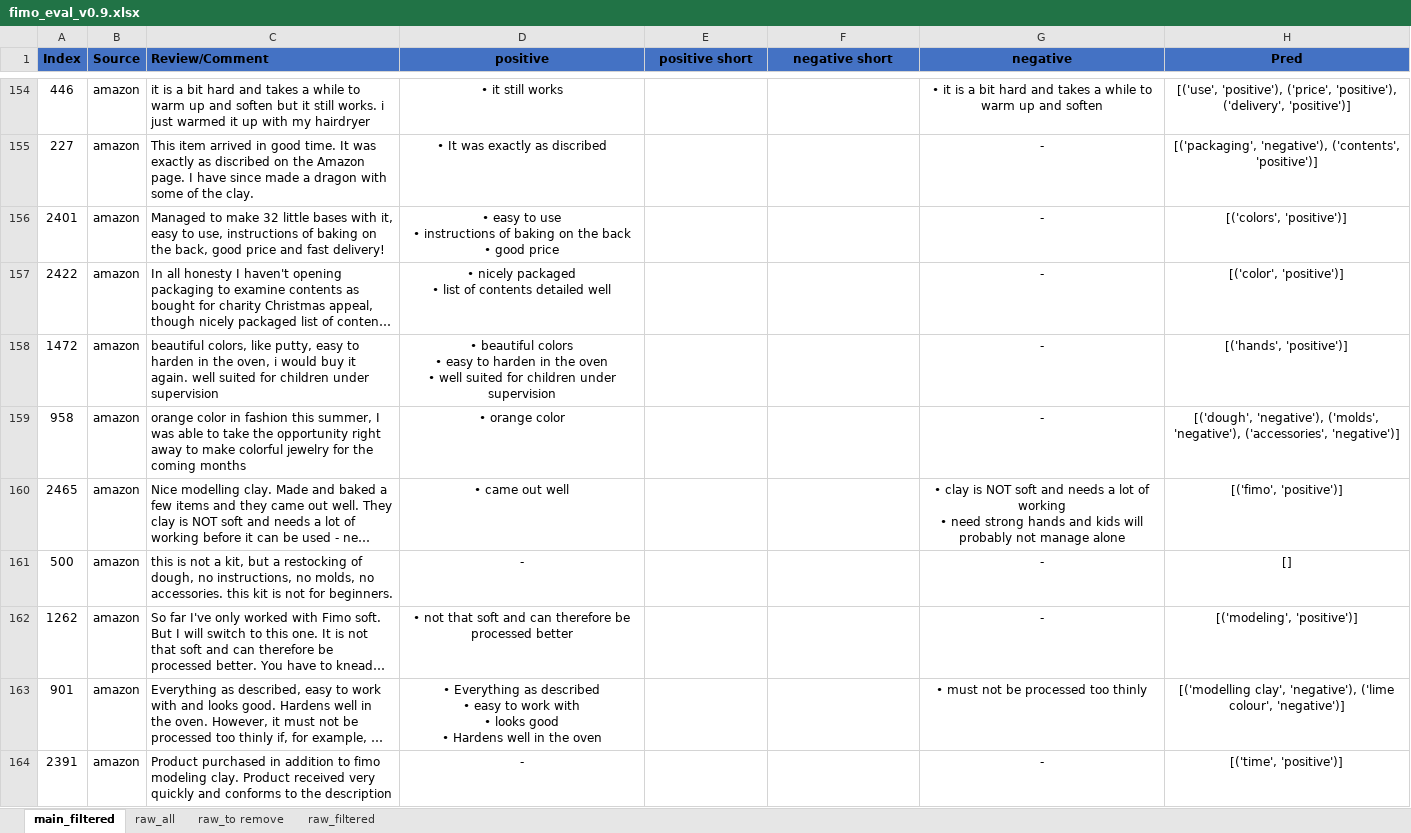
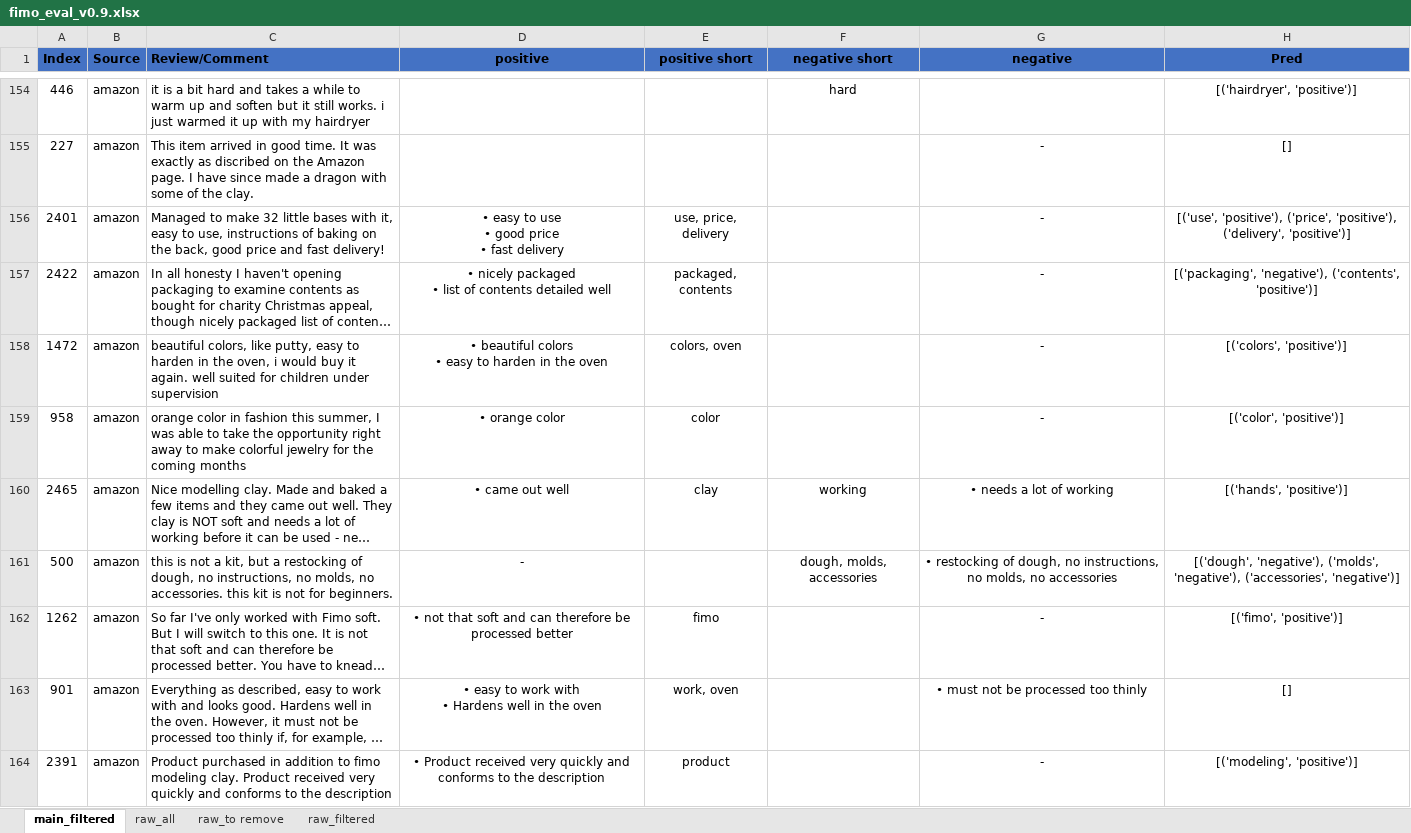
Before and after one commit to Entsafter/QAABSA, an Excel workbook: fimo_eval_v0.9.xlsx, sheet main_filtered, drawn as a sheet; only a part is shown, gaps mark what is left out; long unchanged cells end in …; values as stored, in another font and other column widths than the file's, no borders; conditional formats and table styles not drawn; ↵ is a line break in a cell; the diff covers the shown part only; the diff names each change by its address in the sheet, - before the commit and + after, or states it on an @@ line.

```diff
--- a/fimo_eval_v0.9.xlsx (sheet main_filtered)
+++ b/fimo_eval_v0.9.xlsx (sheet main_filtered)
-D154 (positive): • it still works
+D154 (positive): (empty)
-F154 (negative short): (empty)
+F154 (negative short): hard
-G154 (negative): • it is a bit hard and takes a while to warm up and soften
+G154 (negative): (empty)
-H154 (Pred): [('use', 'positive'), ('price', 'positive'), ('delivery', 'positive')]
+H154 (Pred): [('hairdryer', 'positive')]
-D155 (positive): • It was exactly as discribed
+D155 (positive): (empty)
-H155 (Pred): [('packaging', 'negative'), ('contents', 'positive')]
+H155 (Pred): []
-D156 (positive): …use ↵ • instructions of baking on the back ↵ • good price
+D156 (positive): …use ↵ • good price ↵ • fast delivery
-E156 (positive short): (empty)
+E156 (positive short): use, price, delivery
-H156 (Pred): [('colors', 'positive')]
+H156 (Pred): [('use', 'positive'), ('price', 'positive'), ('delivery', 'positive')]
-E157 (positive short): (empty)
+E157 (positive short): packaged, contents
-H157 (Pred): [('color', 'positive')]
+H157 (Pred): [('packaging', 'negative'), ('contents', 'positive')]
-D158 (positive): …the oven ↵ • well suited for children under supervision
+D158 (positive): …the oven
-E158 (positive short): (empty)
+E158 (positive short): colors, oven
-H158 (Pred): [('hands', 'positive')]
+H158 (Pred): [('colors', 'positive')]
-E159 (positive short): (empty)
+E159 (positive short): color
-H159 (Pred): [('dough', 'negative'), ('molds', 'negative'), ('accessories', 'negative')]
+H159 (Pred): [('color', 'positive')]
-E160 (positive short): (empty)
+E160 (positive short): clay
-F160 (negative short): (empty)
+F160 (negative short): working
-G160 (negative): • clay is NOT soft and needs a lot of working ↵ • need strong hands and kids will probably not manage alone
+G160 (negative): • needs a lot of working
-H160 (Pred): [('fimo', 'positive')]
+H160 (Pred): [('hands', 'positive')]
-F161 (negative short): (empty)
+F161 (negative short): dough, molds, accessories
-G161 (negative): -
+G161 (negative): • restocking of dough, no instructions, no molds, no accessories
-H161 (Pred): []
+H161 (Pred): [('dough', 'negative'), ('molds', 'negative'), ('accessories', 'negative')]
-E162 (positive short): (empty)
+E162 (positive short): fimo
-H162 (Pred): [('modeling', 'positive')]
+H162 (Pred): [('fimo', 'positive')]
-D163 (positive): • Everything as described ↵ • easy to work with ↵ • looks good ↵ • Hardens…
+D163 (positive): • easy to work with ↵ • Hardens…
-E163 (positive short): (empty)
+E163 (positive short): work, oven
-H163 (Pred): [('modelling clay', 'negative'), ('lime colour', 'negative')]
+H163 (Pred): []
-D164 (positive): -
+D164 (positive): • Product received very quickly and conforms to the description
-E164 (positive short): (empty)
+E164 (positive short): product
-H164 (Pred): [('time', 'positive')]
+H164 (Pred): [('modeling', 'positive')]
```
Also changed, not shown: 223 hidden or unhidden rows, 179 edited cells and cell formats elsewhere in this sheet, 1 other file.
